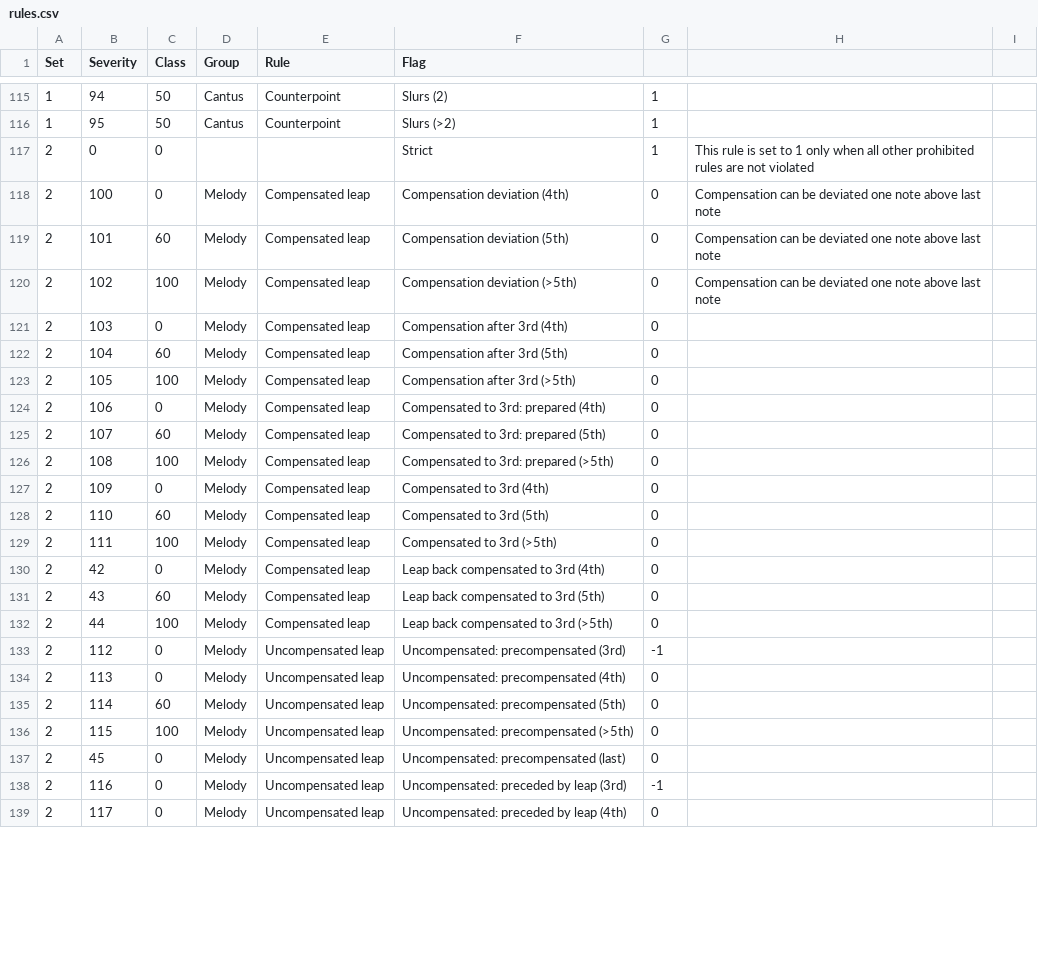
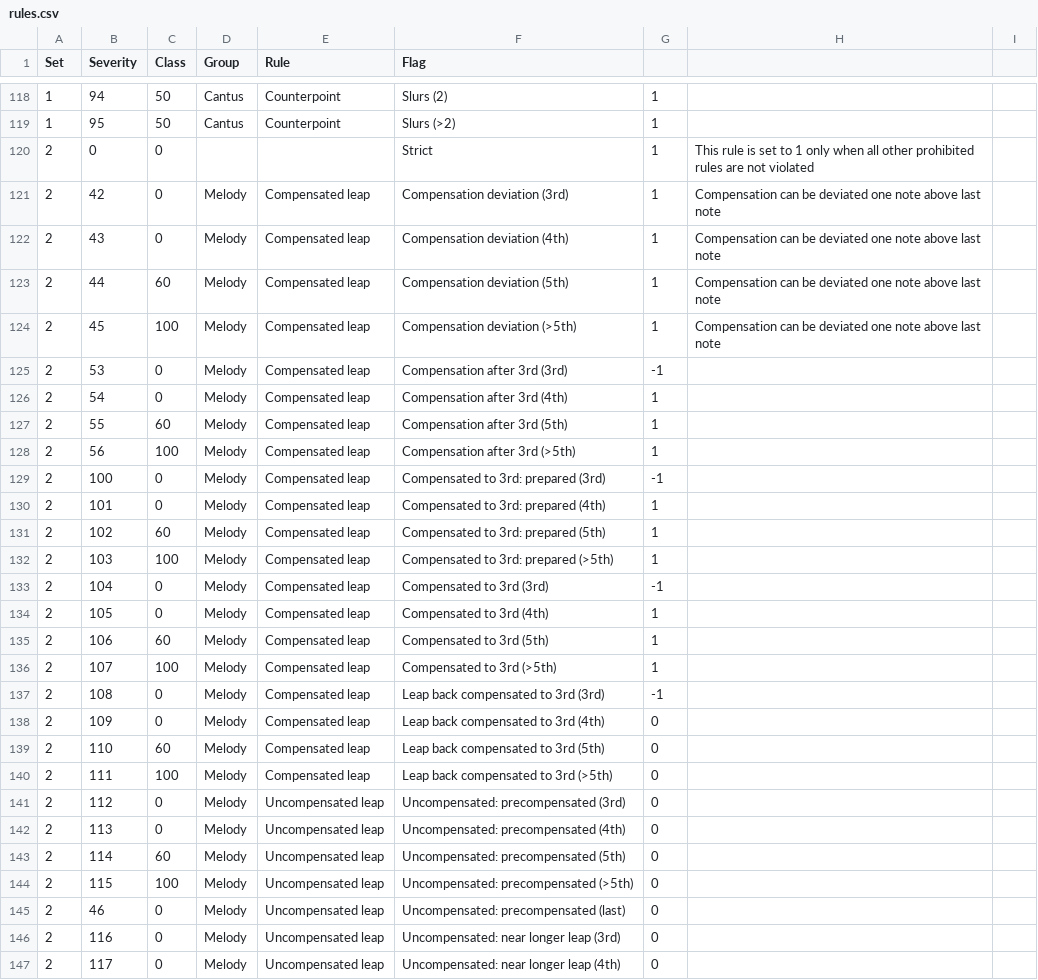
Before and after one commit to rualark/MGen, a CSV file: MGen/configs/GenCF1/include/rules.csv, drawn as a sheet; only a part is shown, gaps mark what is left out; the diff covers the shown part only.

```diff
--- a/MGen/configs/GenCF1/include/rules.csv
+++ b/MGen/configs/GenCF1/include/rules.csv
@@ -117,18 +120,23 @@ Set;Severity;Class;Group;Rule;Flag
 2;0;0;;;Strict;1;This rule is set to 1 only when all other prohibited rules are not violated;
-2;100;0;Melody;Compensated leap;Compensation deviation (4th);0;Compensation can be deviated one note above last note;
-2;101;60;Melody;Compensated leap;Compensation deviation (5th);0;Compensation can be deviated one note above last note;
-2;102;100;Melody;Compensated leap;Compensation deviation (>5th);0;Compensation can be deviated one note above last note;
-2;103;0;Melody;Compensated leap;Compensation after 3rd (4th);0;;
-2;104;60;Melody;Compensated leap;Compensation after 3rd (5th);0;;
-2;105;100;Melody;Compensated leap;Compensation after 3rd (>5th);0;;
-2;106;0;Melody;Compensated leap;Compensated to 3rd: prepared (4th);0;;
-2;107;60;Melody;Compensated leap;Compensated to 3rd: prepared (5th);0;;
-2;108;100;Melody;Compensated leap;Compensated to 3rd: prepared (>5th);0;;
-2;109;0;Melody;Compensated leap;Compensated to 3rd (4th);0;;
-2;110;60;Melody;Compensated leap;Compensated to 3rd (5th);0;;
-2;111;100;Melody;Compensated leap;Compensated to 3rd (>5th);0;;
-2;42;0;Melody;Compensated leap;Leap back compensated to 3rd (4th);0;;
-2;43;60;Melody;Compensated leap;Leap back compensated to 3rd (5th);0;;
-2;44;100;Melody;Compensated leap;Leap back compensated to 3rd (>5th);0;;
-2;112;0;Melody;Uncompensated leap;Uncompensated: precompensated (3rd);-1;;
+2;42;0;Melody;Compensated leap;Compensation deviation (3rd);1;Compensation can be deviated one note above last note;
+2;43;0;Melody;Compensated leap;Compensation deviation (4th);1;Compensation can be deviated one note above last note;
+2;44;60;Melody;Compensated leap;Compensation deviation (5th);1;Compensation can be deviated one note above last note;
+2;45;100;Melody;Compensated leap;Compensation deviation (>5th);1;Compensation can be deviated one note above last note;
+2;53;0;Melody;Compensated leap;Compensation after 3rd (3rd);-1;;
+2;54;0;Melody;Compensated leap;Compensation after 3rd (4th);1;;
+2;55;60;Melody;Compensated leap;Compensation after 3rd (5th);1;;
+2;56;100;Melody;Compensated leap;Compensation after 3rd (>5th);1;;
+2;100;0;Melody;Compensated leap;Compensated to 3rd: prepared (3rd);-1;;
+2;101;0;Melody;Compensated leap;Compensated to 3rd: prepared (4th);1;;
+2;102;60;Melody;Compensated leap;Compensated to 3rd: prepared (5th);1;;
+2;103;100;Melody;Compensated leap;Compensated to 3rd: prepared (>5th);1;;
+2;104;0;Melody;Compensated leap;Compensated to 3rd (3rd);-1;;
+2;105;0;Melody;Compensated leap;Compensated to 3rd (4th);1;;
+2;106;60;Melody;Compensated leap;Compensated to 3rd (5th);1;;
+2;107;100;Melody;Compensated leap;Compensated to 3rd (>5th);1;;
+2;108;0;Melody;Compensated leap;Leap back compensated to 3rd (3rd);-1;;
+2;109;0;Melody;Compensated leap;Leap back compensated to 3rd (4th);0;;
+2;110;60;Melody;Compensated leap;Leap back compensated to 3rd (5th);0;;
+2;111;100;Melody;Compensated leap;Leap back compensated to 3rd (>5th);0;;
+2;112;0;Melody;Uncompensated leap;Uncompensated: precompensated (3rd);0;;
 2;113;0;Melody;Uncompensated leap;Uncompensated: precompensated (4th);0;;
@@ -136,4 +144,4 @@ Set;Severity;Class;Group;Rule;Flag
 2;115;100;Melody;Uncompensated leap;Uncompensated: precompensated (>5th);0;;
-2;45;0;Melody;Uncompensated leap;Uncompensated: precompensated (last);0;;
-2;116;0;Melody;Uncompensated leap;Uncompensated: preceded by leap (3rd);-1;;
-2;117;0;Melody;Uncompensated leap;Uncompensated: preceded by leap (4th);0;;
+2;46;0;Melody;Uncompensated leap;Uncompensated: precompensated (last);0;;
+2;116;0;Melody;Uncompensated leap;Uncompensated: near longer leap (3rd);0;;
+2;117;0;Melody;Uncompensated leap;Uncompensated: near longer leap (4th);0;;
```
Also changed, not shown: 5 added rows, 4 removed rows and 54 edited cells elsewhere in this file, 4 other files.
